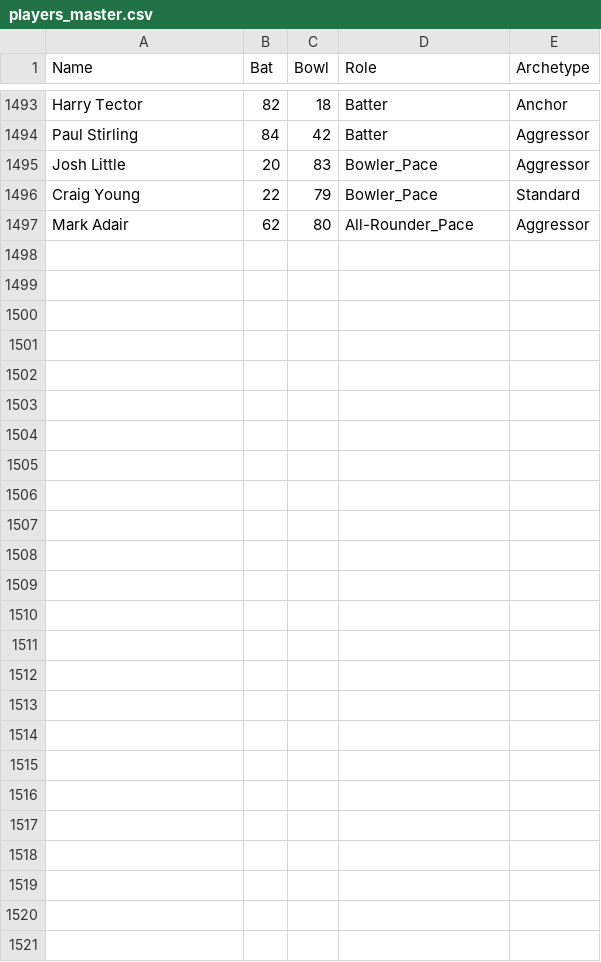
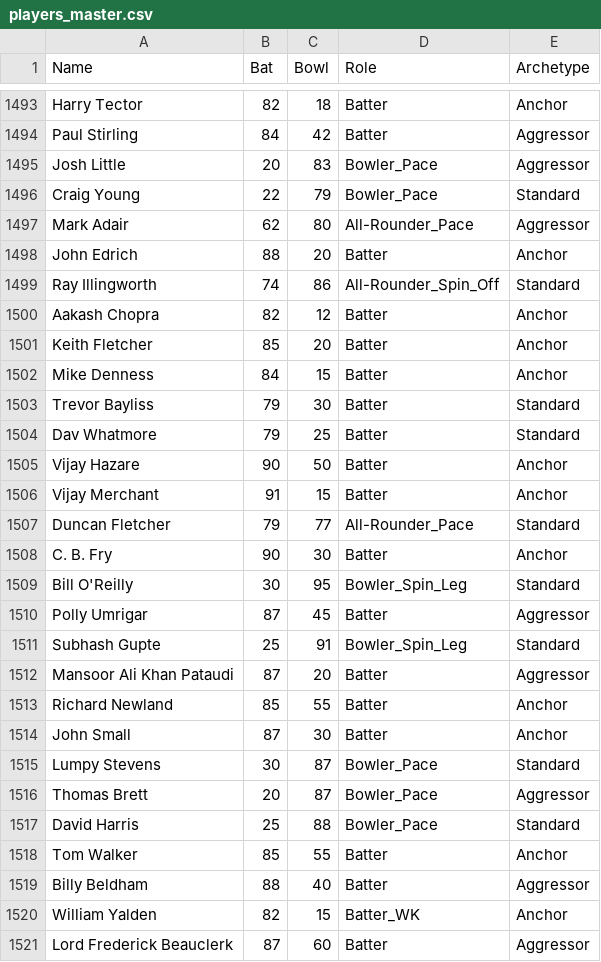
Before and after one commit to TheJaiv/CricVerse, a CSV file: players_master.csv, drawn as a sheet; only a part is shown, gaps mark what is left out.

```diff
--- a/players_master.csv
+++ b/players_master.csv
@@ -1497 +1497,25 @@ Craig Young,22,79,Bowler_Pace,Standard
 Mark Adair,62,80,All-Rounder_Pace,Aggressor
+John Edrich,88,20,Batter,Anchor
+Ray Illingworth,74,86,All-Rounder_Spin_Off,Standard
+Aakash Chopra,82,12,Batter,Anchor
+Keith Fletcher,85,20,Batter,Anchor
+Mike Denness,84,15,Batter,Anchor
+Trevor Bayliss,79,30,Batter,Standard
+Dav Whatmore,79,25,Batter,Standard
+Vijay Hazare,90,50,Batter,Anchor
+Vijay Merchant,91,15,Batter,Anchor
+Duncan Fletcher,79,77,All-Rounder_Pace,Standard
+C. B. Fry,90,30,Batter,Anchor
+Bill O'Reilly,30,95,Bowler_Spin_Leg,Standard
+Polly Umrigar,87,45,Batter,Aggressor
+Subhash Gupte,25,91,Bowler_Spin_Leg,Standard
+Mansoor Ali Khan Pataudi,87,20,Batter,Aggressor
+Richard Newland,85,55,Batter,Anchor
+John Small,87,30,Batter,Anchor
+Lumpy Stevens,30,87,Bowler_Pace,Standard
+Thomas Brett,20,87,Bowler_Pace,Aggressor
+David Harris,25,88,Bowler_Pace,Standard
+Tom Walker,85,55,Batter,Anchor
+Billy Beldham,88,40,Batter,Aggressor
+William Yalden,82,15,Batter_WK,Anchor
+Lord Frederick Beauclerk,87,60,Batter,Aggressor
```
Also changed, not shown: 4 other files.
